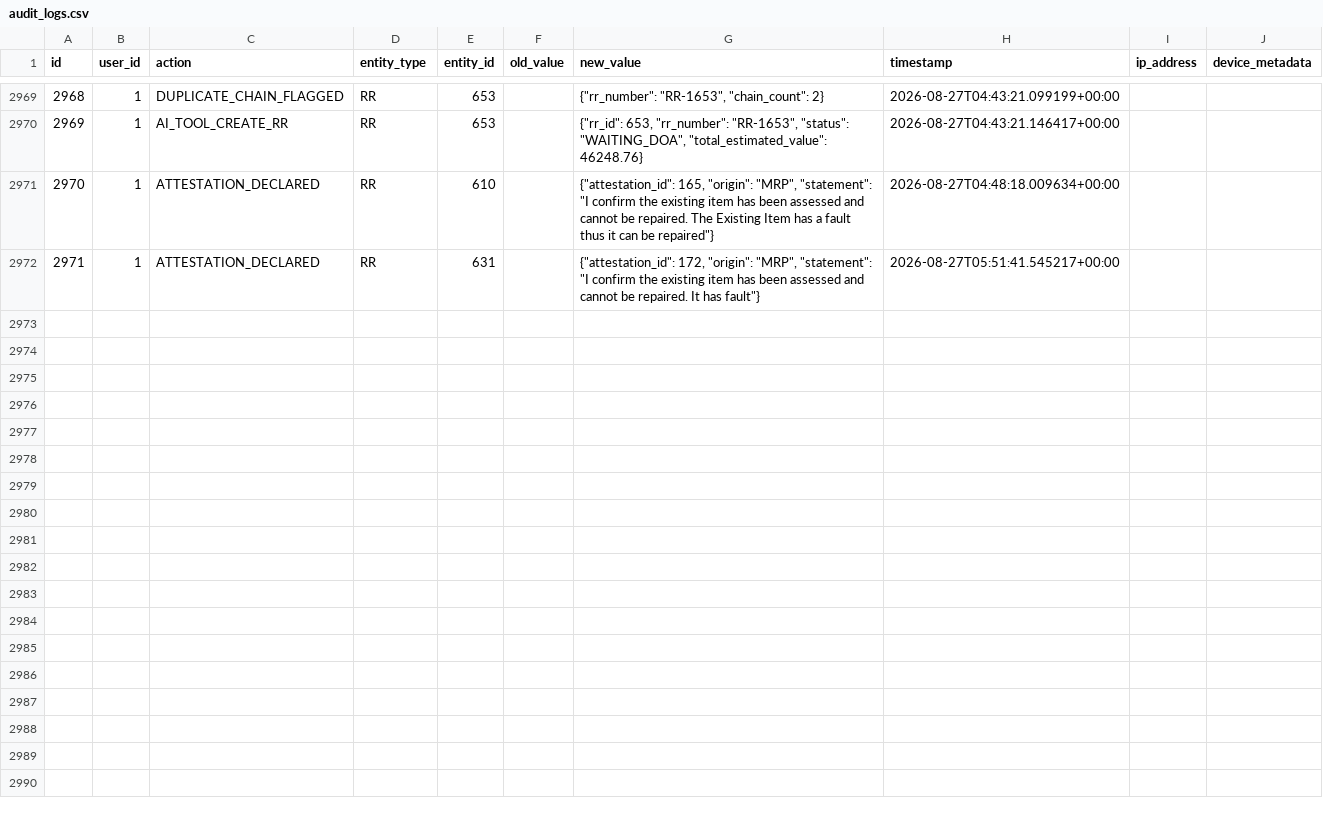
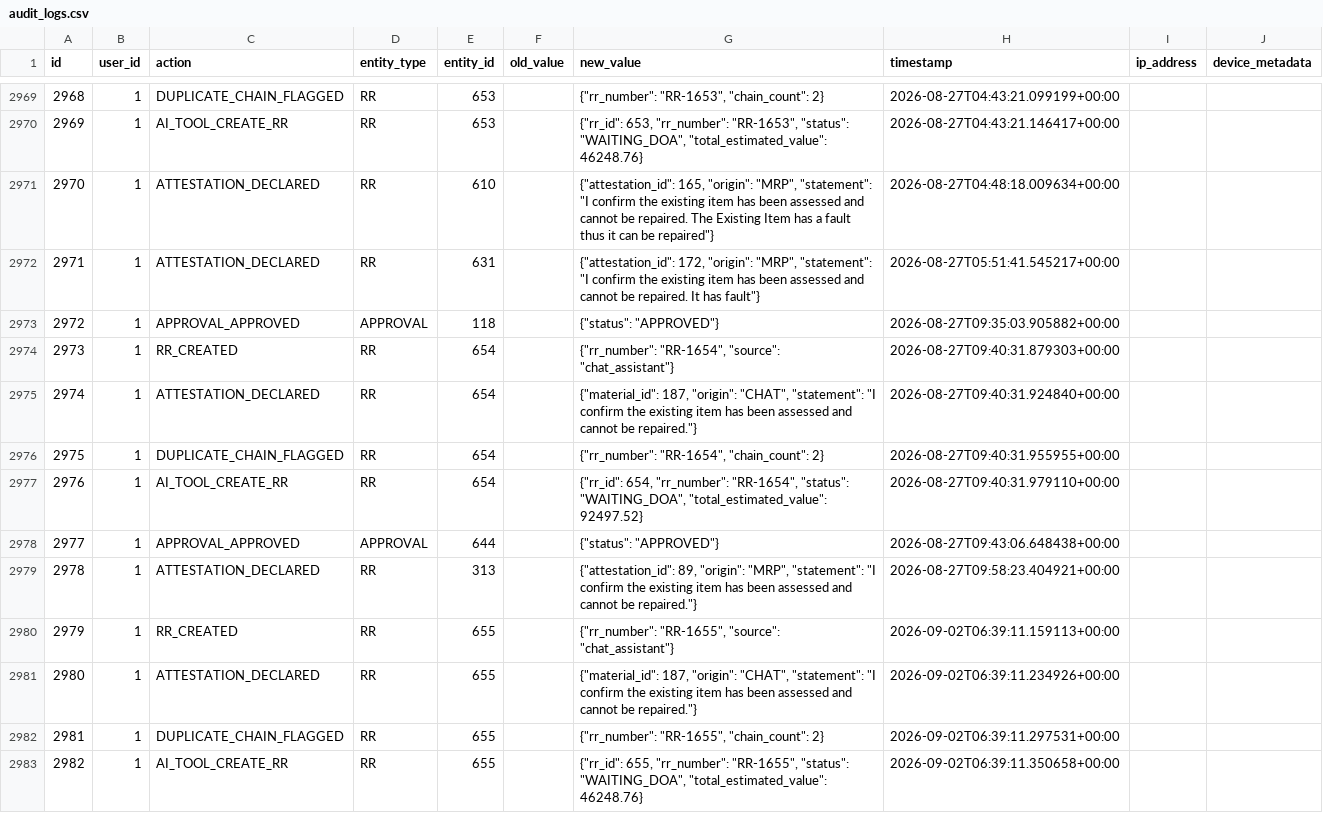
Before and after one commit to gamedev-yash/spares-ai, a CSV file: backend/data/audit_logs.csv, drawn as a sheet; only a part is shown, gaps mark what is left out.

```diff
--- a/backend/data/audit_logs.csv
+++ b/backend/data/audit_logs.csv
@@ -2972 +2972,12 @@ id,user_id,action,entity_type,entity_id,old_value,new_value,timestamp,ip_address
 2971,1,ATTESTATION_DECLARED,RR,631,,"{""attestation_id"": 172, ""origin"": ""MRP"", ""statement"": ""I confirm the existing item has been assessed and cannot be repaired. It has fault""}",2026-08-27T05:51:41.545217+00:00,,
+2972,1,APPROVAL_APPROVED,APPROVAL,118,,"{""status"": ""APPROVED""}",2026-08-27T09:35:03.905882+00:00,,
+2973,1,RR_CREATED,RR,654,,"{""rr_number"": ""RR-1654"", ""source"": ""chat_assistant""}",2026-08-27T09:40:31.879303+00:00,,
+2974,1,ATTESTATION_DECLARED,RR,654,,"{""material_id"": 187, ""origin"": ""CHAT"", ""statement"": ""I confirm the existing item has been assessed and cannot be repaired.""}",2026-08-27T09:40:31.924840+00:00,,
+2975,1,DUPLICATE_CHAIN_FLAGGED,RR,654,,"{""rr_number"": ""RR-1654"", ""chain_count"": 2}",2026-08-27T09:40:31.955955+00:00,,
+2976,1,AI_TOOL_CREATE_RR,RR,654,,"{""rr_id"": 654, ""rr_number"": ""RR-1654"", ""status"": ""WAITING_DOA"", ""total_estimated_value"": 92497.52}",2026-08-27T09:40:31.979110+00:00,,
+2977,1,APPROVAL_APPROVED,APPROVAL,644,,"{""status"": ""APPROVED""}",2026-08-27T09:43:06.648438+00:00,,
+2978,1,ATTESTATION_DECLARED,RR,313,,"{""attestation_id"": 89, ""origin"": ""MRP"", ""statement"": ""I confirm the existing item has been assessed and cannot be repaired.""}",2026-08-27T09:58:23.404921+00:00,,
+2979,1,RR_CREATED,RR,655,,"{""rr_number"": ""RR-1655"", ""source"": ""chat_assistant""}",2026-09-02T06:39:11.159113+00:00,,
+2980,1,ATTESTATION_DECLARED,RR,655,,"{""material_id"": 187, ""origin"": ""CHAT"", ""statement"": ""I confirm the existing item has been assessed and cannot be repaired.""}",2026-09-02T06:39:11.234926+00:00,,
+2981,1,DUPLICATE_CHAIN_FLAGGED,RR,655,,"{""rr_number"": ""RR-1655"", ""chain_count"": 2}",2026-09-02T06:39:11.297531+00:00,,
+2982,1,AI_TOOL_CREATE_RR,RR,655,,"{""rr_id"": 655, ""rr_number"": ""RR-1655"", ""status"": ""WAITING_DOA"", ""total_estimated_value"": 46248.76}",2026-09-02T06:39:11.350658+00:00,,
```
Also changed, not shown: backend/data/approvals.csv, backend/data/attestations.csv, 18 other files.
